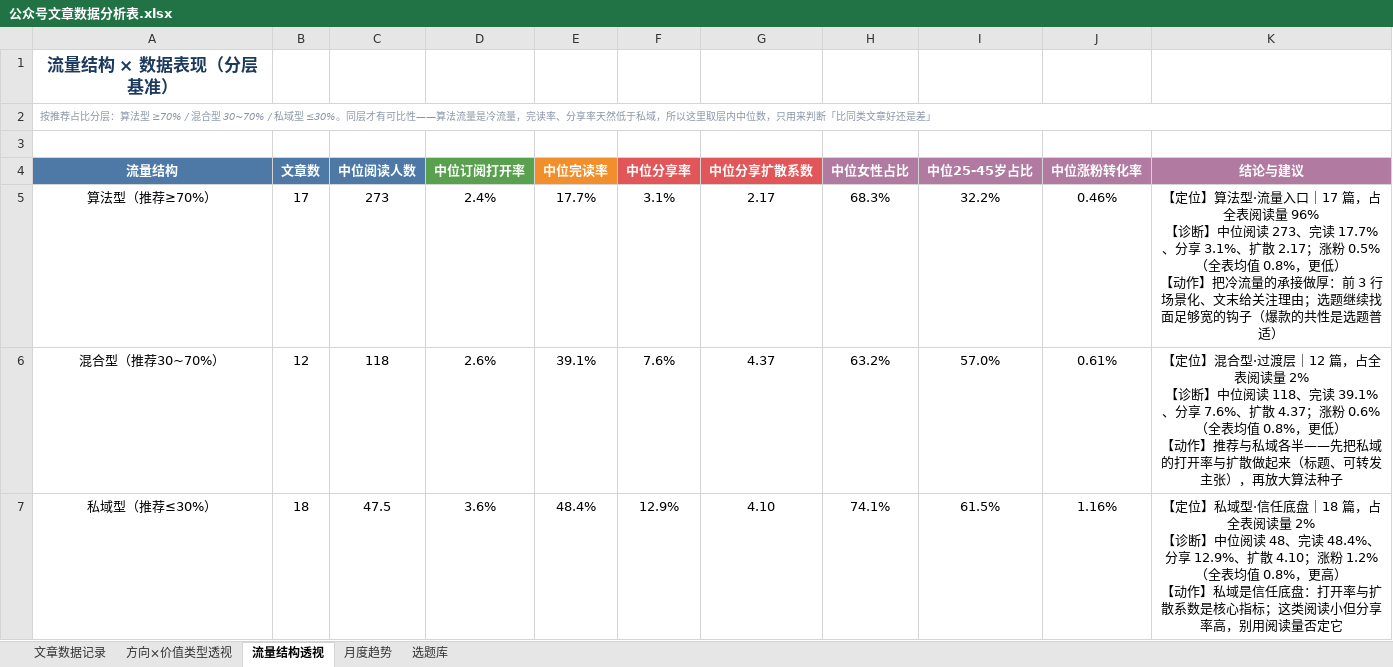
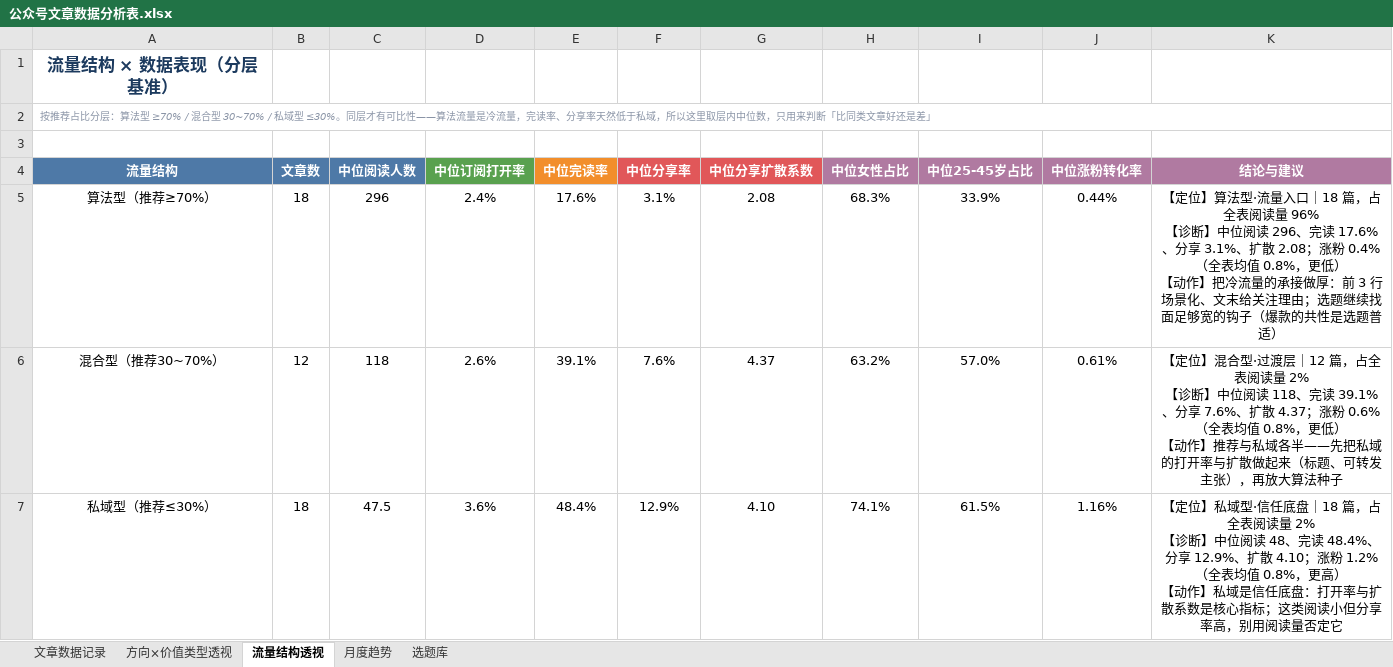
Before and after one commit to fuxiansen8888/YQ_Knowledge_Base, an Excel workbook: 工具/公众号数据/公众号文章数据分析表.xlsx, sheet 流量结构透视, drawn as a sheet; only a part is shown; values as stored, in another font and other column widths than the file's, no borders; ↵ is a line break in a cell; the diff names each change by its address in the sheet, - before the commit and + after, or states it on an @@ line.

```diff
--- a/工具/公众号数据/公众号文章数据分析表.xlsx (sheet 流量结构透视)
+++ b/工具/公众号数据/公众号文章数据分析表.xlsx (sheet 流量结构透视)
-B5 (文章数): 17
+B5 (文章数): 18
-C5 (中位阅读人数): 273
+C5 (中位阅读人数): 296
-E5 (中位完读率): 17.7%
+E5 (中位完读率): 17.6%
-G5 (中位分享扩散系数): 2.17
+G5 (中位分享扩散系数): 2.08
-I5 (中位25-45岁占比): 32.2%
+I5 (中位25-45岁占比): 33.9%
-J5 (中位涨粉转化率): 0.46%
+J5 (中位涨粉转化率): 0.44%
-K5 (结论与建议): …量入口｜17 篇，占全表阅读量 96% ↵ 【诊断】中位阅读 273、完读 17.7%、分享 3.1%、扩散 2.17；涨粉 0.5%（全表均…
+K5 (结论与建议): …量入口｜18 篇，占全表阅读量 96% ↵ 【诊断】中位阅读 296、完读 17.6%、分享 3.1%、扩散 2.08；涨粉 0.4%（全表均…
```
Also changed, not shown: sheet 文章数据记录, sheet 方向×价值类型透视, sheet 月度趋势, formulas that keep their value, 1 other file.
